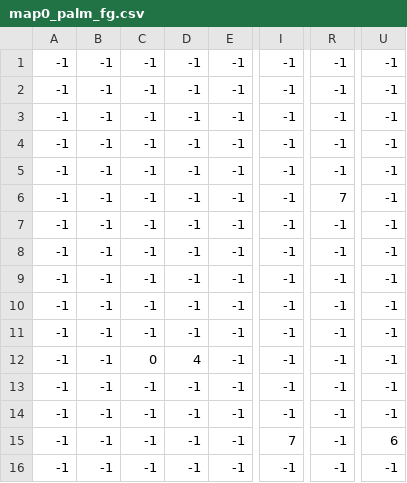
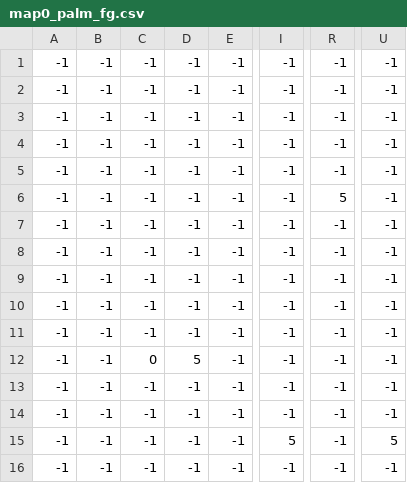
Before and after one commit to Shogunkayo/Minotag, a CSV file: map/map0/map0_palm_fg.csv, drawn as a sheet; only a part is shown, gaps mark what is left out; the diff names each change by its address in the sheet, - before the commit and + after, or states it on an @@ line.

```diff
--- a/map/map0/map0_palm_fg.csv
+++ b/map/map0/map0_palm_fg.csv
-R6: 7
+R6: 5
-D12: 4
+D12: 5
-I15: 7
+I15: 5
-U15: 6
+U15: 5
```
Also changed, not shown: 9 other files.
